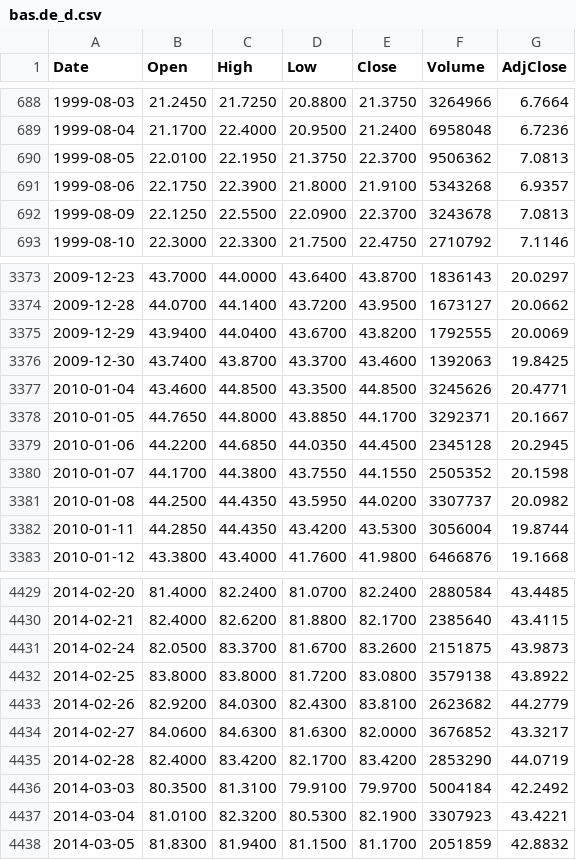
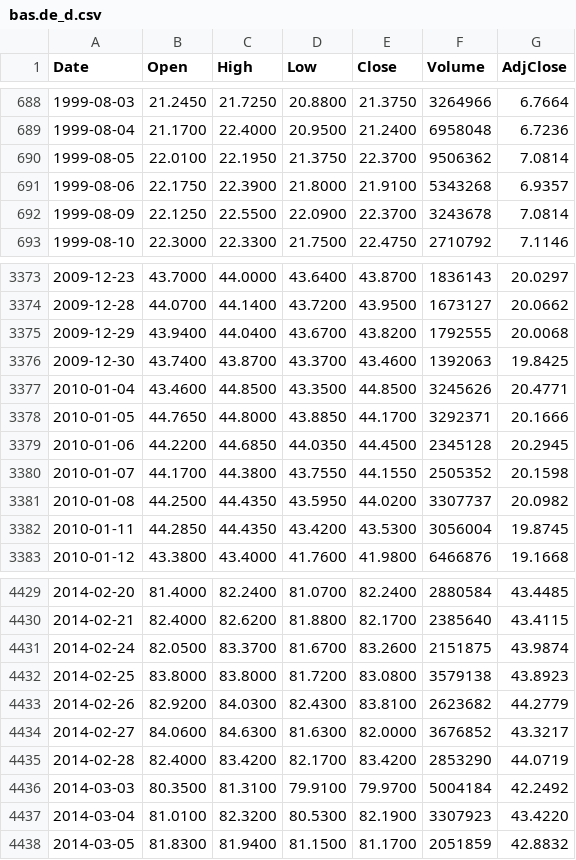
Before and after one commit to freeggit/pruefstand-daten, a CSV file: data/kurse/bas.de_d.csv, drawn as a sheet; only a part is shown, gaps mark what is left out; the diff covers the shown part only.

```diff
--- a/data/kurse/bas.de_d.csv
+++ b/data/kurse/bas.de_d.csv
@@ -689,5 +689,5 @@ Date,Open,High,Low,Close,Volume,AdjClose
 1999-08-04,21.1700,22.4000,20.9500,21.2400,6958048,6.7236
-1999-08-05,22.0100,22.1950,21.3750,22.3700,9506362,7.0813
+1999-08-05,22.0100,22.1950,21.3750,22.3700,9506362,7.0814
 1999-08-06,22.1750,22.3900,21.8000,21.9100,5343268,6.9357
-1999-08-09,22.1250,22.5500,22.0900,22.3700,3243678,7.0813
+1999-08-09,22.1250,22.5500,22.0900,22.3700,3243678,7.0814
 1999-08-10,22.3000,22.3300,21.7500,22.4750,2710792,7.1146
@@ -3374,6 +3374,6 @@ Date,Open,High,Low,Close,Volume,AdjClose
 2009-12-28,44.0700,44.1400,43.7200,43.9500,1673127,20.0662
-2009-12-29,43.9400,44.0400,43.6700,43.8200,1792555,20.0069
+2009-12-29,43.9400,44.0400,43.6700,43.8200,1792555,20.0068
 2009-12-30,43.7400,43.8700,43.3700,43.4600,1392063,19.8425
 2010-01-04,43.4600,44.8500,43.3500,44.8500,3245626,20.4771
-2010-01-05,44.7650,44.8000,43.8850,44.1700,3292371,20.1667
+2010-01-05,44.7650,44.8000,43.8850,44.1700,3292371,20.1666
 2010-01-06,44.2200,44.6850,44.0350,44.4500,2345128,20.2945
@@ -3381,3 +3381,3 @@ Date,Open,High,Low,Close,Volume,AdjClose
 2010-01-08,44.2500,44.4350,43.5950,44.0200,3307737,20.0982
-2010-01-11,44.2850,44.4350,43.4200,43.5300,3056004,19.8744
+2010-01-11,44.2850,44.4350,43.4200,43.5300,3056004,19.8745
 2010-01-12,43.3800,43.4000,41.7600,41.9800,6466876,19.1668
@@ -4430,4 +4430,4 @@ Date,Open,High,Low,Close,Volume,AdjClose
 2014-02-21,82.4000,82.6200,81.8800,82.1700,2385640,43.4115
-2014-02-24,82.0500,83.3700,81.6700,83.2600,2151875,43.9873
-2014-02-25,83.8000,83.8000,81.7200,83.0800,3579138,43.8922
+2014-02-24,82.0500,83.3700,81.6700,83.2600,2151875,43.9874
+2014-02-25,83.8000,83.8000,81.7200,83.0800,3579138,43.8923
 2014-02-26,82.9200,84.0300,82.4300,83.8100,2623682,44.2779
@@ -4436,3 +4436,3 @@ Date,Open,High,Low,Close,Volume,AdjClose
 2014-03-03,80.3500,81.3100,79.9100,79.9700,5004184,42.2492
-2014-03-04,81.0100,82.3200,80.5300,82.1900,3307923,43.4221
+2014-03-04,81.0100,82.3200,80.5300,82.1900,3307923,43.4220
 2014-03-05,81.8300,81.9400,81.1500,81.1700,2051859,42.8832
```
Also changed, not shown: 109 edited cells elsewhere in this file, data/kurse/acwi_d.csv, data/kurse/dba_d.csv, 22 other files.
